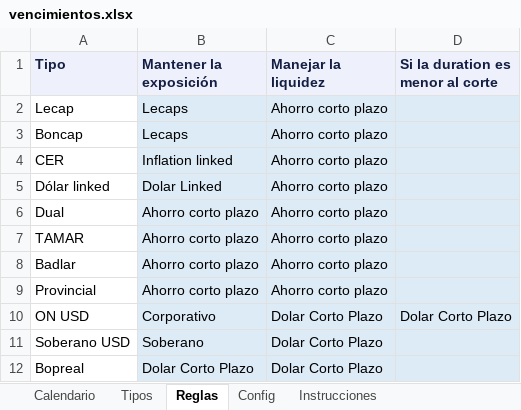
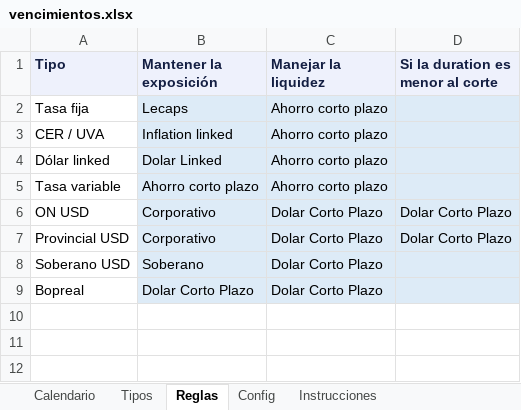
Before and after one commit to mfriedB/fondos, an Excel workbook: vencimientos.xlsx, sheet Reglas, drawn as a sheet; values as stored, in another font and other column widths than the file's, no borders; removed rows and columns are numbered as before the commit, all else as after; the diff names each change by its address in the sheet, - before the commit and + after, or states it on an @@ line.

```diff
--- a/vencimientos.xlsx (sheet Reglas)
+++ b/vencimientos.xlsx (sheet Reglas)
-A2 (Tipo): Lecap
+A2 (Tipo): Tasa fija
-row 3: Boncap | Lecaps | Ahorro corto plazo
-A3 (Tipo): CER
+A3 (Tipo): CER / UVA
-row 6: Dual | Ahorro corto plazo | Ahorro corto plazo
-row 7: TAMAR | Ahorro corto plazo | Ahorro corto plazo
-row 8: Badlar | Ahorro corto plazo | Ahorro corto plazo
-A5 (Tipo): Provincial
+A5 (Tipo): Tasa variable
+row 7: Provincial USD | Corporativo | Dolar Corto Plazo | Dolar Corto Plazo
```
Also changed, not shown: sheet Calendario, sheet Instrucciones, sheet Tipos, sheet Config, 1 other file.
